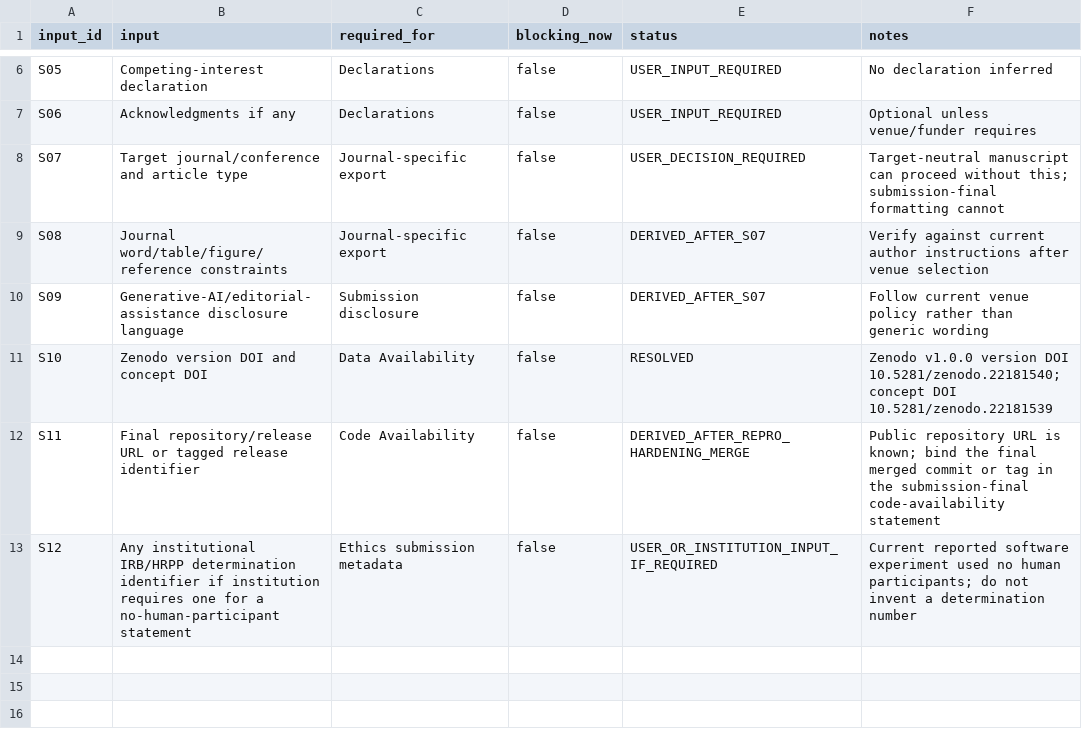
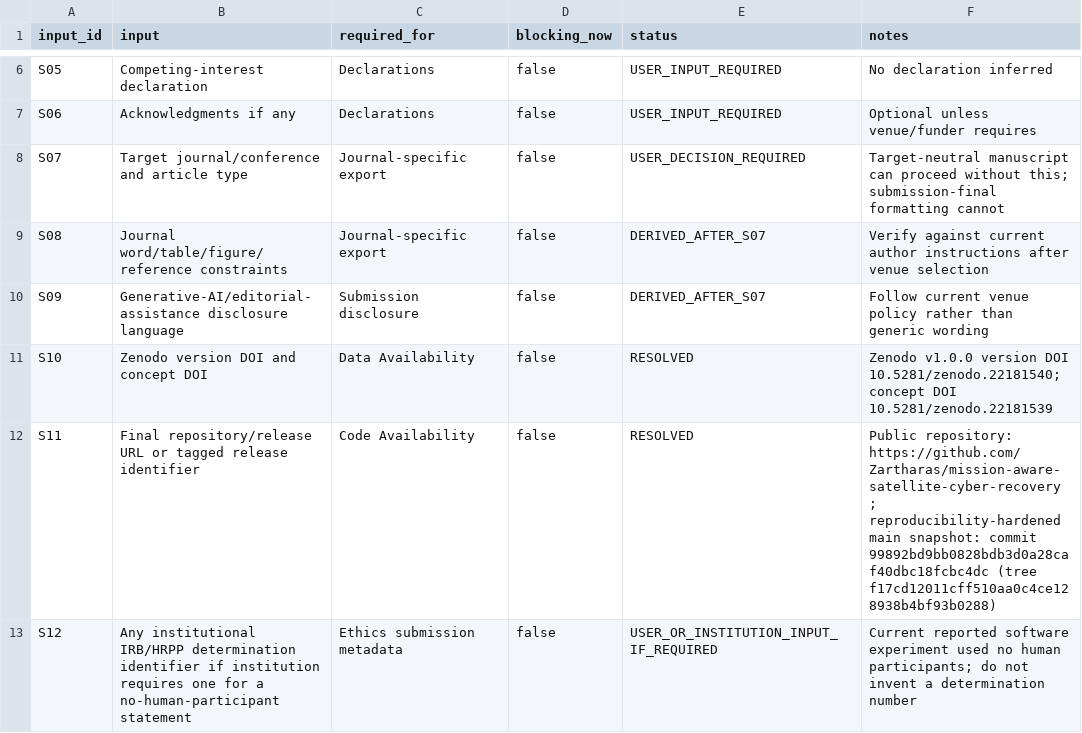
Before and after one commit to Zartharas/mission-aware-satellite-cyber-recovery, a CSV file: publication/manuscript/submission-inputs.csv, drawn as a sheet; only a part is shown, gaps mark what is left out.

Commit message:
submission: bind final reproducibility repository snapshot

```diff
--- a/publication/manuscript/submission-inputs.csv
+++ b/publication/manuscript/submission-inputs.csv
@@ -11,3 +11,3 @@ S09,Generative-AI/editorial-assistance disclosure language,Submission disclosure
 S10,Zenodo version DOI and concept DOI,Data Availability,false,RESOLVED,Zenodo v1.0.0 version DOI 10.5281/zenodo.22181540; concept DOI 10.5281/zenodo.22181539
-S11,Final repository/release URL or tagged release identifier,Code Availability,false,DERIVED_AFTER_REPRO_HARDENING_MERGE,Public repository URL is known; bind the final merged commit or tag in the submission-final code-availability statement
+S11,Final repository/release URL or tagged release identifier,Code Availability,false,RESOLVED,"Public repository: https://github.com/Zartharas/mission-aware-satellite-cyber-recovery ; reproducibility-hardened main snapshot: commit 99892bd9bb0828bdb3d0a28caf40dbc18fcbc4dc (tree f17cd12011cff510aa0c4ce128938b4bf93b0288)"
 S12,Any institutional IRB/HRPP determination identifier if institution requires one for a no-human-participant statement,Ethics submission metadata,false,USER_OR_INSTITUTION_INPUT_IF_REQUIRED,Current reported software experiment used no human participants; do not invent a determination number
```
